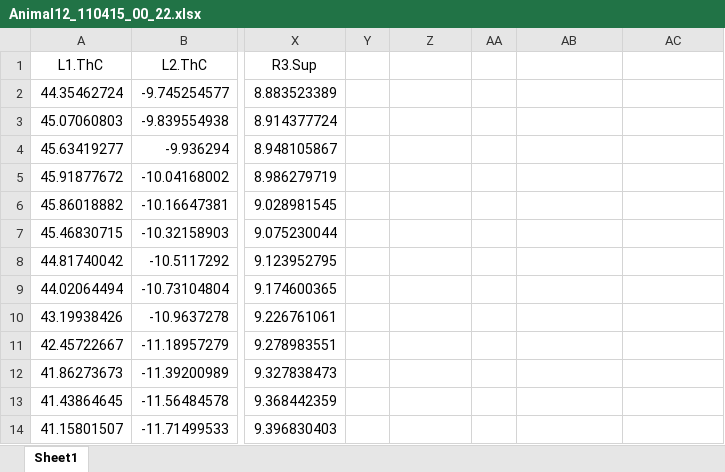
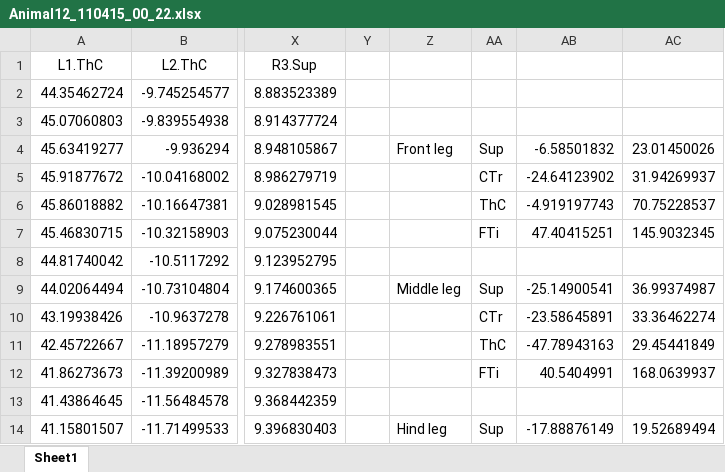
Before and after one commit to wangyuchen0217/gait-strategy-irl, an Excel workbook: stick_insect/Animal12_110415_00_22.xlsx, sheet Sheet1, drawn as a sheet; only a part is shown, gaps mark what is left out; values as stored, in another font and other column widths than the file's, no borders; the diff covers the shown part only; the diff names each change by its address in the sheet, - before the commit and + after, or states it on an @@ line.

```diff
--- a/stick_insect/Animal12_110415_00_22.xlsx (sheet Sheet1)
+++ b/stick_insect/Animal12_110415_00_22.xlsx (sheet Sheet1)
-Z4: (empty)
+Z4: Front leg
-AA4: (empty)
+AA4: Sup
-AB4: (empty)
+AB4: -6.58501832
-AC4: (empty)
+AC4: 23.01450026
-AA5: (empty)
+AA5: CTr
-AB5: (empty)
+AB5: -24.64123902
-AC5: (empty)
+AC5: 31.94269937
-AA6: (empty)
+AA6: ThC
-AB6: (empty)
+AB6: -4.919197743
-AC6: (empty)
+AC6: 70.75228537
-AA7: (empty)
+AA7: FTi
-AB7: (empty)
+AB7: 47.40415251
-AC7: (empty)
+AC7: 145.9032345
-Z9: (empty)
+Z9: Middle leg
-AA9: (empty)
+AA9: Sup
-AB9: (empty)
+AB9: -25.14900541
-AC9: (empty)
+AC9: 36.99374987
-AA10: (empty)
+AA10: CTr
-AB10: (empty)
+AB10: -23.58645891
-AC10: (empty)
+AC10: 33.36462274
-AA11: (empty)
+AA11: ThC
-AB11: (empty)
+AB11: -47.78943163
-AC11: (empty)
+AC11: 29.45441849
-AA12: (empty)
+AA12: FTi
-AB12: (empty)
+AB12: 40.5404991
-AC12: (empty)
+AC12: 168.0639937
-Z14: (empty)
+Z14: Hind leg
-AA14: (empty)
+AA14: Sup
-AB14: (empty)
+AB14: -17.88876149
-AC14: (empty)
+AC14: 19.52689494
```
Also changed, not shown: 9 edited cells elsewhere in this sheet, 1 other file.
